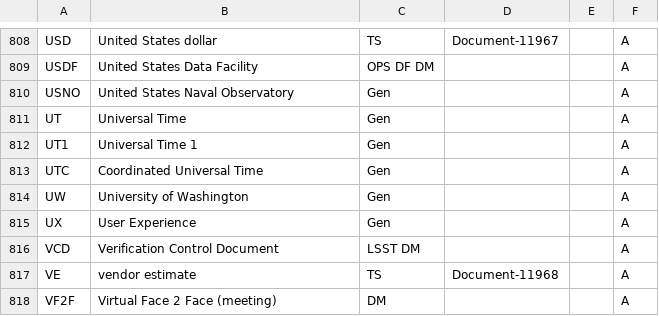
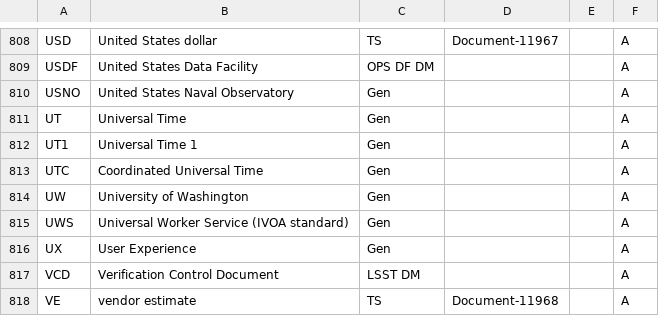
Before and after one commit to lsst/lsst-texmf, a CSV file: etc/glossarydefs.csv, drawn as a sheet; only a part is shown, gaps mark what is left out; the shorter side is filled out with more unchanged rows; the diff names each change by its address in the sheet, - before the commit and + after, or states it on an @@ line.

Commit message:
UWS

```diff
--- a/etc/glossarydefs.csv
+++ b/etc/glossarydefs.csv
+row 815: UWS | Universal Worker Service (IVOA standard) | Gen |  |  | A
```
